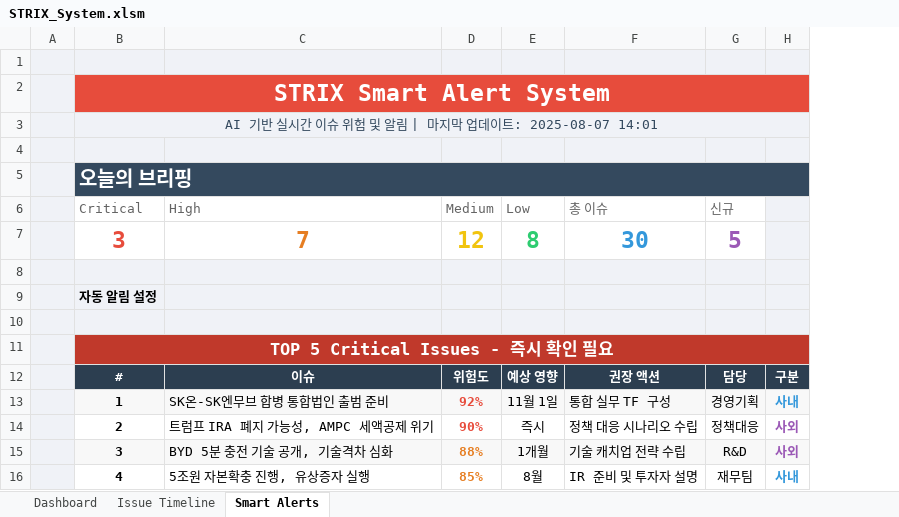
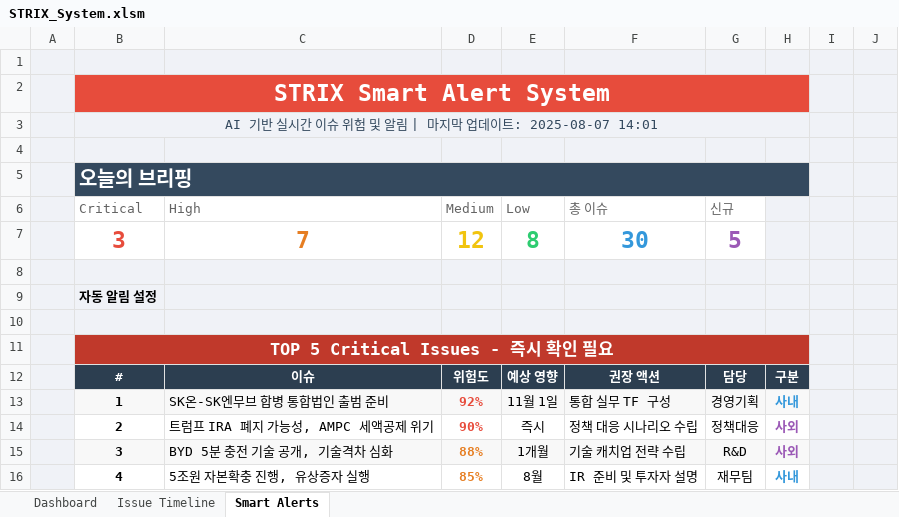
Before and after one commit to commet/strix, an Excel workbook: STRIX_System.xlsm, sheet Smart Alerts, drawn as a sheet; only a part is shown; values as stored, in another font and other column widths than the file's, no borders; charts and pictures not drawn; the diff names each change by its address in the sheet, - before the commit and + after, or states it on an @@ line.

```diff
--- a/STRIX_System.xlsm (sheet Smart Alerts)
+++ b/STRIX_System.xlsm (sheet Smart Alerts)
+column I, empty
+column J, empty
```
Also changed, not shown: sheet Dashboard, sheet Issue Timeline, hidden cells, charts or pictures, 30 other files.
